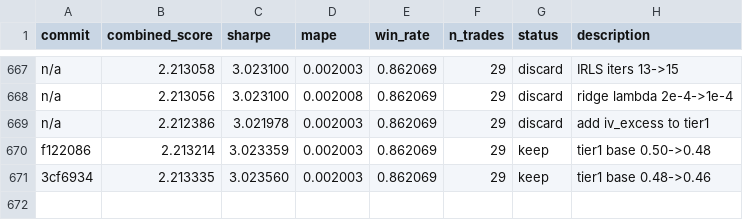
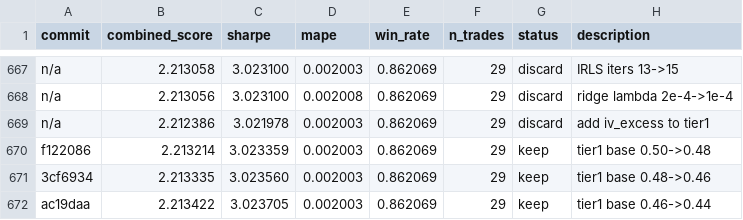
Before and after one commit to jacobwright32/option-pricing-tuning, a TSV file: results.tsv, drawn as a sheet; only a part is shown, gaps mark what is left out.

```diff
--- a/results.tsv
+++ b/results.tsv
@@ -671 +671,2 @@ f122086	2.213214	3.023359	0.002003	0.862069	29	keep	tier1 base 0.50->0.48
 3cf6934	2.213335	3.023560	0.002003	0.862069	29	keep	tier1 base 0.48->0.46
+ac19daa	2.213422	3.023705	0.002003	0.862069	29	keep	tier1 base 0.46->0.44
```
Also changed, not shown: 2 other files.
